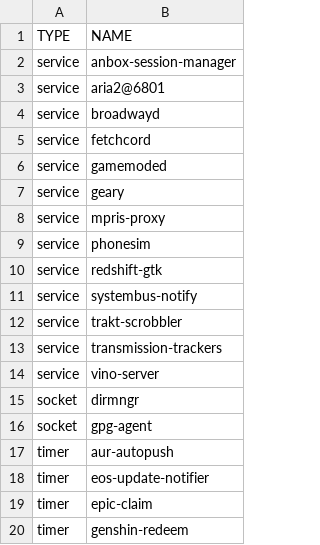
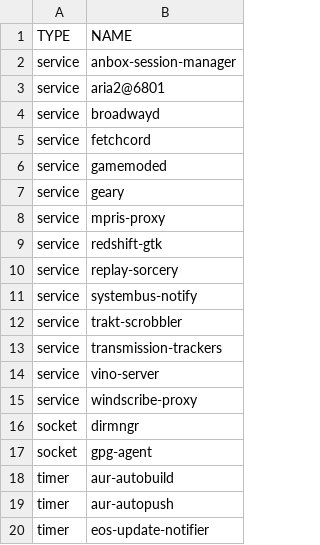
Before and after one commit to ahmubashshir/dotfiles, a TSV file: systemd/config/enabled.tsv, drawn as a sheet; only a part is shown; the shorter side is filled out with more unchanged rows.

Commit message:
systemd: Backup config

```diff
--- a/systemd/config/enabled.tsv
+++ b/systemd/config/enabled.tsv
@@ -8,4 +8,4 @@ service	geary
 service	mpris-proxy
-service	phonesim
 service	redshift-gtk
+service	replay-sorcery
 service	systembus-notify
@@ -14,4 +14,6 @@ service	transmission-trackers
 service	vino-server
+service	windscribe-proxy
 socket	dirmngr
 socket	gpg-agent
+timer	aur-autobuild
 timer	aur-autopush
```
